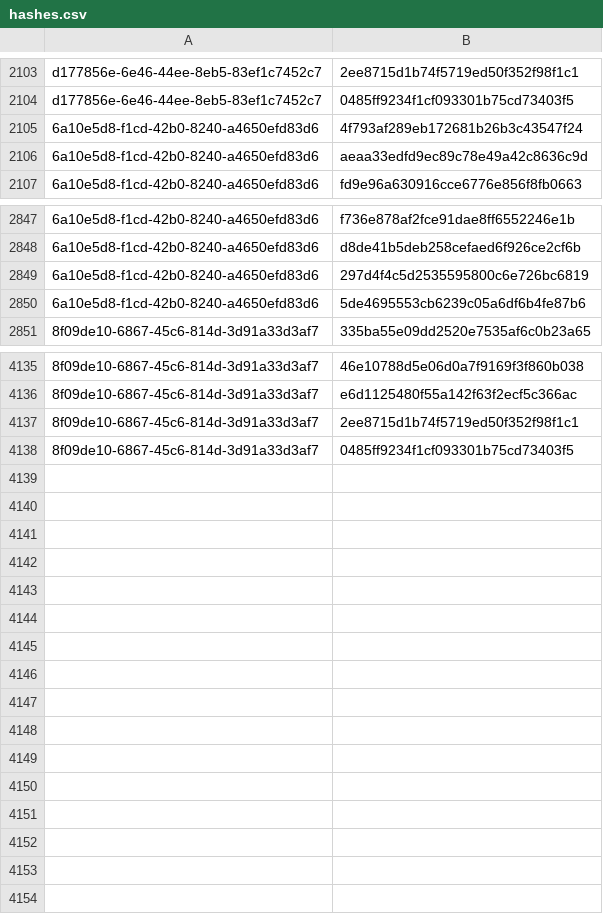
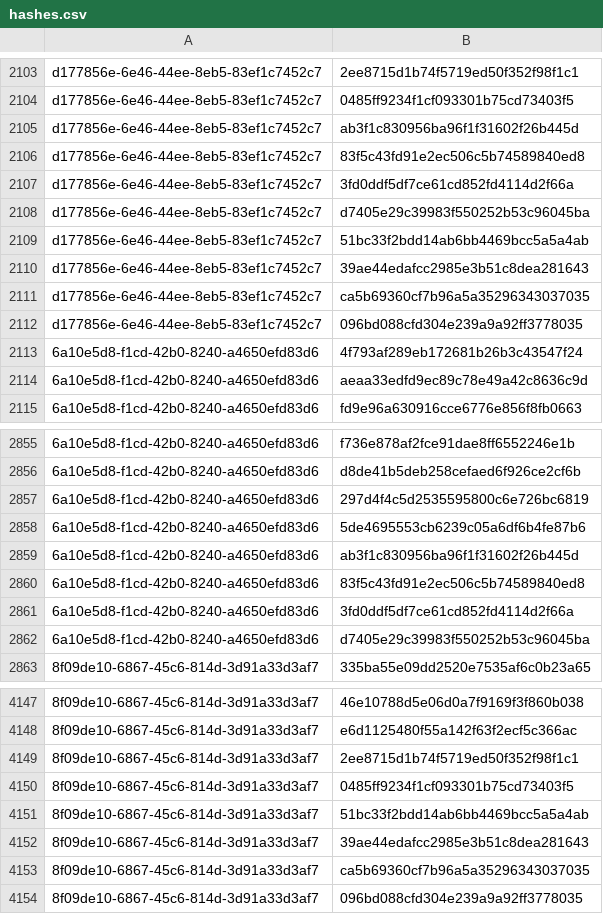
Before and after one commit to RedBlue232/threat-feed-publisher, a CSV file: misp-feed/hashes.csv, drawn as a sheet; only a part is shown, gaps mark what is left out.

Commit message:
chore(misp): refresh feed (3 events) [2026-09-23T13:30Z]

```diff
--- a/misp-feed/hashes.csv
+++ b/misp-feed/hashes.csv
@@ -2104,2 +2104,10 @@ d177856e-6e46-44ee-8eb5-83ef1c7452c7,2ee8715d1b74f5719ed50f352f98f1c1
 d177856e-6e46-44ee-8eb5-83ef1c7452c7,0485ff9234f1cf093301b75cd73403f5
+d177856e-6e46-44ee-8eb5-83ef1c7452c7,ab3f1c830956ba96f1f31602f26b445d
+d177856e-6e46-44ee-8eb5-83ef1c7452c7,83f5c43fd91e2ec506c5b74589840ed8
+d177856e-6e46-44ee-8eb5-83ef1c7452c7,3fd0ddf5df7ce61cd852fd4114d2f66a
+d177856e-6e46-44ee-8eb5-83ef1c7452c7,d7405e29c39983f550252b53c96045ba
+d177856e-6e46-44ee-8eb5-83ef1c7452c7,51bc33f2bdd14ab6bb4469bcc5a5a4ab
+d177856e-6e46-44ee-8eb5-83ef1c7452c7,39ae44edafcc2985e3b51c8dea281643
+d177856e-6e46-44ee-8eb5-83ef1c7452c7,ca5b69360cf7b96a5a35296343037035
+d177856e-6e46-44ee-8eb5-83ef1c7452c7,096bd088cfd304e239a9a92ff3778035
 6a10e5d8-f1cd-42b0-8240-a4650efd83d6,4f793af289eb172681b26b3c43547f24
@@ -2850,2 +2858,6 @@ d177856e-6e46-44ee-8eb5-83ef1c7452c7,0485ff9234f1cf093301b75cd73403f5
 6a10e5d8-f1cd-42b0-8240-a4650efd83d6,5de4695553cb6239c05a6df6b4fe87b6
+6a10e5d8-f1cd-42b0-8240-a4650efd83d6,ab3f1c830956ba96f1f31602f26b445d
+6a10e5d8-f1cd-42b0-8240-a4650efd83d6,83f5c43fd91e2ec506c5b74589840ed8
+6a10e5d8-f1cd-42b0-8240-a4650efd83d6,3fd0ddf5df7ce61cd852fd4114d2f66a
+6a10e5d8-f1cd-42b0-8240-a4650efd83d6,d7405e29c39983f550252b53c96045ba
 8f09de10-6867-45c6-814d-3d91a33d3af7,335ba55e09dd2520e7535af6c0b23a65
@@ -4138 +4150,5 @@ d177856e-6e46-44ee-8eb5-83ef1c7452c7,0485ff9234f1cf093301b75cd73403f5
 8f09de10-6867-45c6-814d-3d91a33d3af7,0485ff9234f1cf093301b75cd73403f5
+8f09de10-6867-45c6-814d-3d91a33d3af7,51bc33f2bdd14ab6bb4469bcc5a5a4ab
+8f09de10-6867-45c6-814d-3d91a33d3af7,39ae44edafcc2985e3b51c8dea281643
+8f09de10-6867-45c6-814d-3d91a33d3af7,ca5b69360cf7b96a5a35296343037035
+8f09de10-6867-45c6-814d-3d91a33d3af7,096bd088cfd304e239a9a92ff3778035
```
Also changed, not shown: 4 other files.
